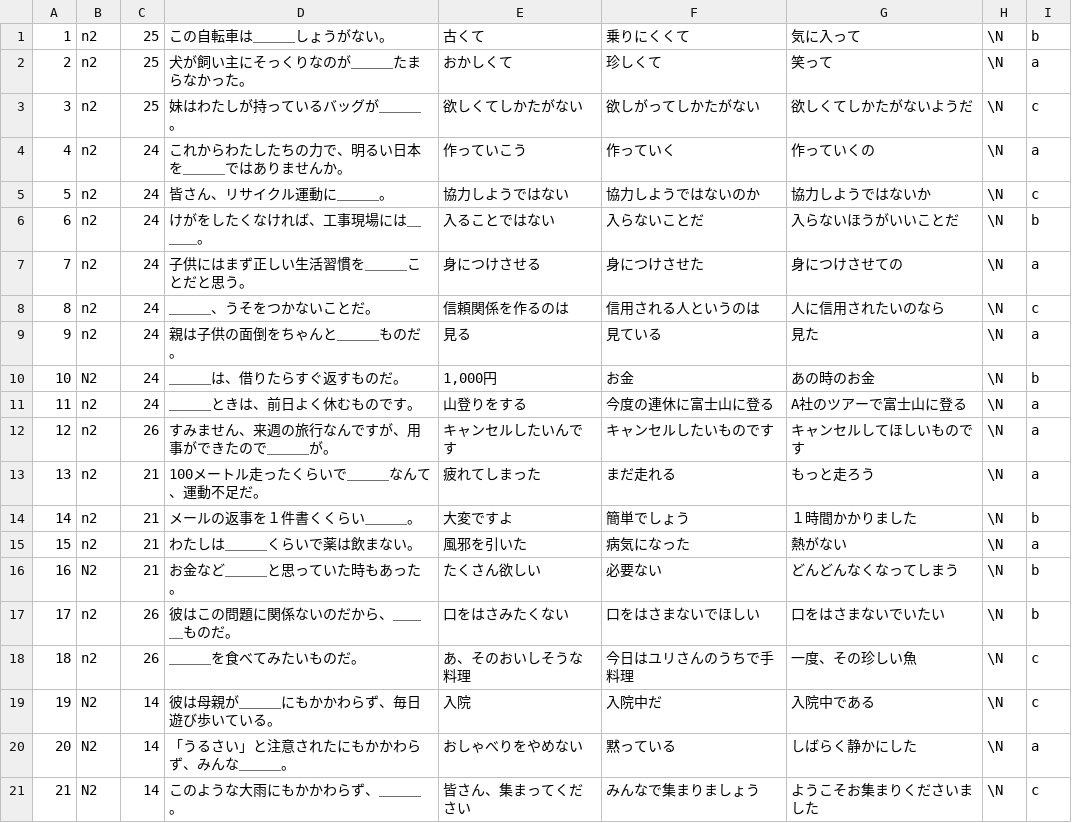
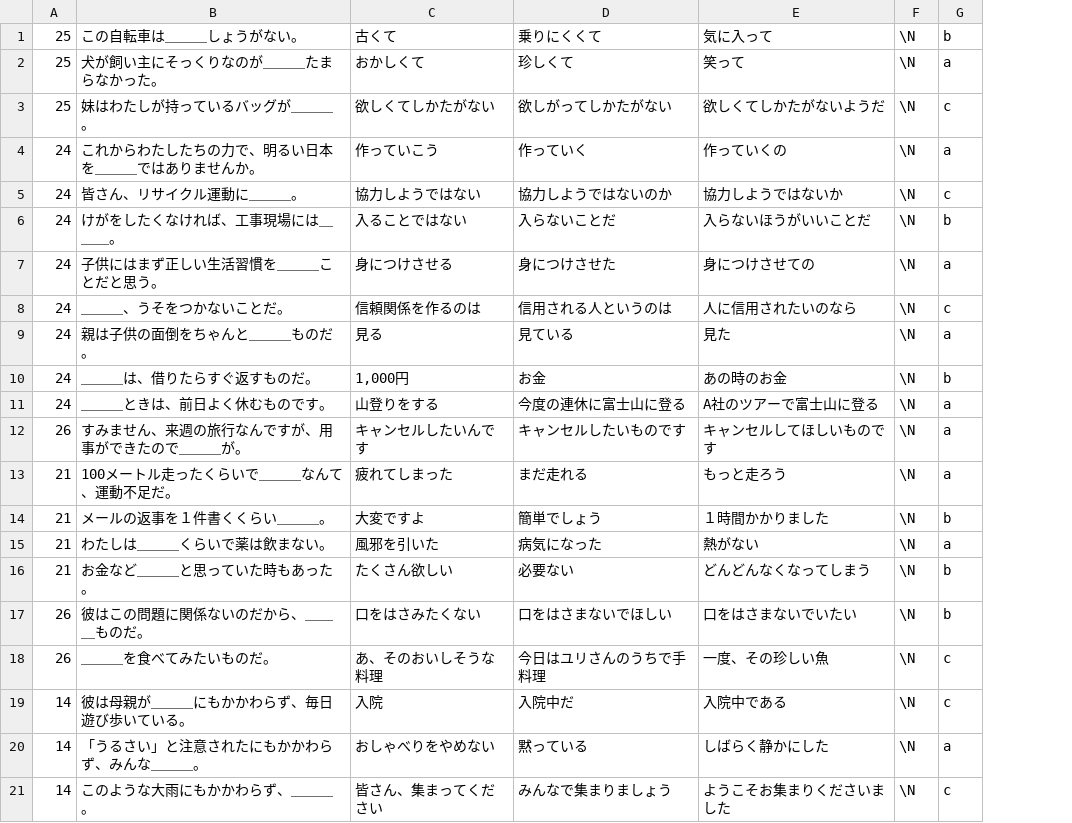
Before and after one commit to nbkhope/jquiz, a CSV file: sql/QuestionBank.csv, drawn as a sheet; the diff names each change by its address in the sheet, - before the commit and + after, or states it on an @@ line.

Commit message:
Reverts questionbank.sql to initial version and updates question list with new questions and corrections to previous questions.

```diff
--- a/sql/QuestionBank.csv
+++ b/sql/QuestionBank.csv
-column A, rows 1-21: 1 | 2 | 3 | 4 | 5 | 6 | 7 | 8 | 9 | 10 | 11 | 12 | 13 | 14 | 15 | 16 | 17 | 18 | 19 | 20 | 21
-column B, rows 1-21: n2 | n2 | n2 | n2 | n2 | n2 | n2 | n2 | n2 | N2 | n2 | n2 | n2 | n2 | n2 | N2 | n2 | n2 | N2 | N2 | N2
```
Also changed, not shown: 1 other file.
